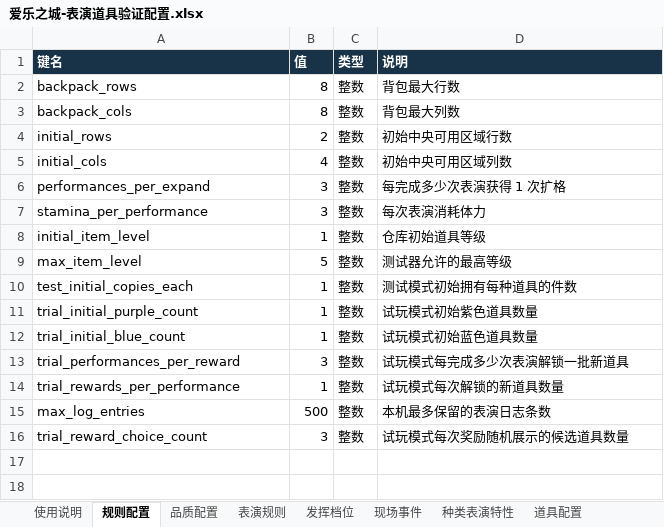
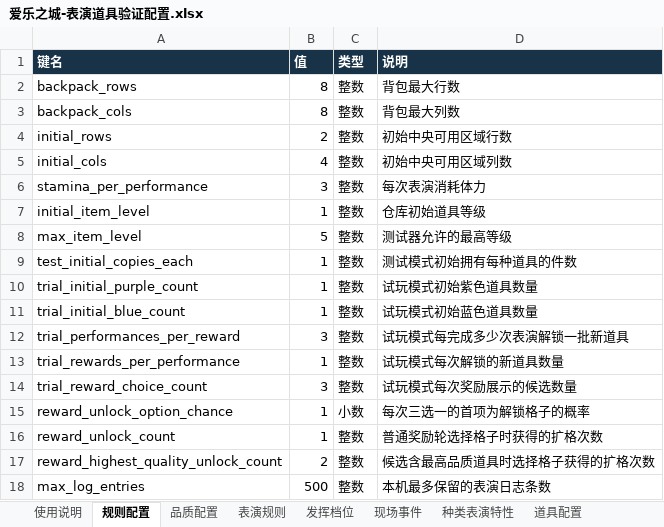
Before and after one commit to Bjack90009/melody-city-prop-validator, an Excel workbook: data/爱乐之城-表演道具验证配置.xlsx, sheet 规则配置, drawn as a sheet; values as stored, in another font and other column widths than the file's, no borders; table styles not drawn; removed rows and columns are numbered as before the commit, all else as after; the diff names each change by its address in the sheet, - before the commit and + after, or states it on an @@ line.

Commit message:
Revise prop effects and reward choices

```diff
--- a/data/爱乐之城-表演道具验证配置.xlsx (sheet 规则配置)
+++ b/data/爱乐之城-表演道具验证配置.xlsx (sheet 规则配置)
-row 6: performances_per_expand | 3 | 整数 | 每完成多少次表演获得 1 次扩格
+row 14: trial_reward_choice_count | 3 | 整数 | 试玩模式每次奖励展示的候选数量
+row 15: reward_unlock_option_chance | 1 | 小数 | 每次三选一的首项为解锁格子的概率
+row 16: reward_unlock_count | 1 | 整数 | 普通奖励轮选择格子时获得的扩格次数
+row 17: reward_highest_quality_unlock_count | 2 | 整数 | 候选含最高品质道具时选择格子获得的扩格次数
-row 16: trial_reward_choice_count | 3 | 整数 | 试玩模式每次奖励随机展示的候选道具数量
```
Also changed, not shown: sheet 道具配置, sheet 使用说明, 6 other files.
